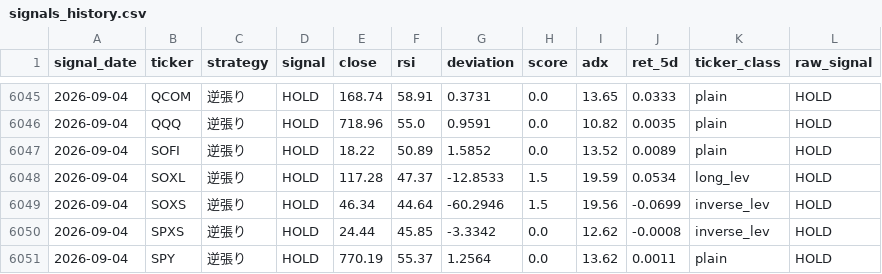
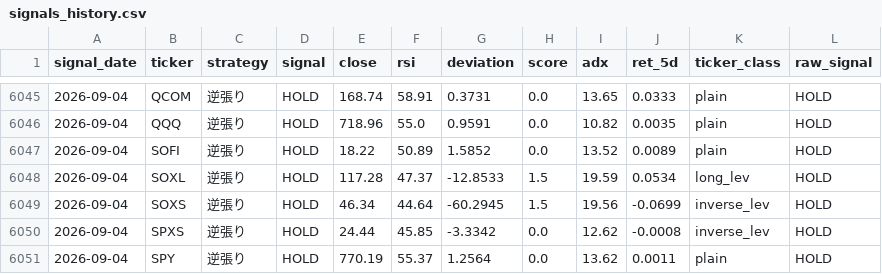
Before and after one commit to yasuou1980/stock_analysis_app, a CSV file: results/signals_history.csv, drawn as a sheet; only a part is shown, gaps mark what is left out; the diff covers the shown part only.

```diff
--- a/results/signals_history.csv
+++ b/results/signals_history.csv
@@ -6048,3 +6048,3 @@ signal_date,ticker,strategy,signal,close,rsi,deviation,score,adx,ret_5d,ticker_c
 2026-09-04,SOXL,逆張り,HOLD,117.28,47.37,-12.8533,1.5,19.59,0.0534,long_lev,HOLD
-2026-09-04,SOXS,逆張り,HOLD,46.34,44.64,-60.2946,1.5,19.56,-0.0699,inverse_lev,HOLD
+2026-09-04,SOXS,逆張り,HOLD,46.34,44.64,-60.2945,1.5,19.56,-0.0699,inverse_lev,HOLD
 2026-09-04,SPXS,逆張り,HOLD,24.44,45.85,-3.3342,0.0,12.62,-0.0008,inverse_lev,HOLD
```
Also changed, not shown: 5 edited cells elsewhere in this file, 1 other file.
